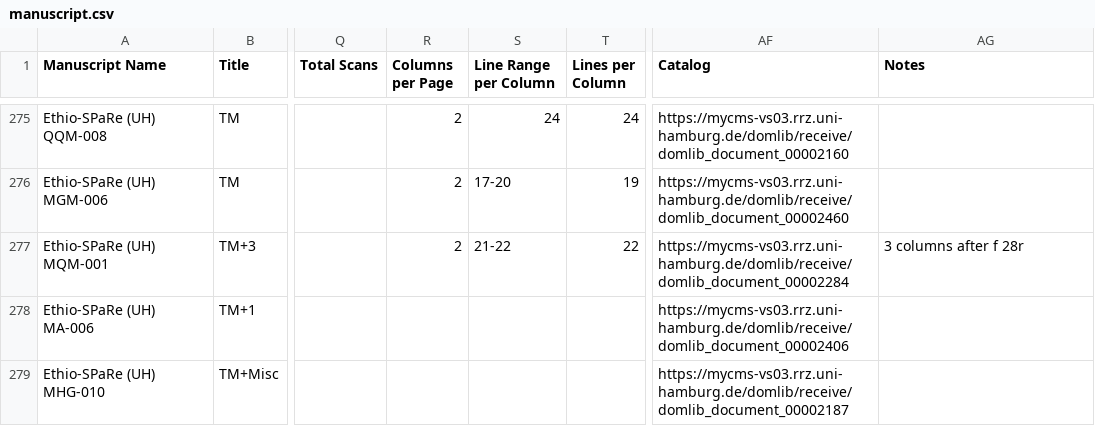
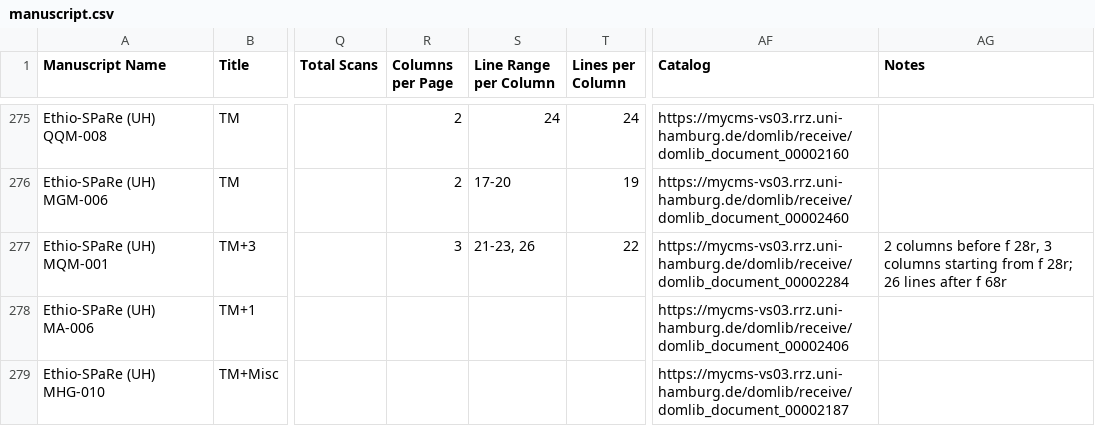
Before and after one commit to Princeton-CDH/pemm-data, a CSV file: data/manuscript.csv, drawn as a sheet; only a part is shown, gaps mark what is left out; the diff names each change by its address in the sheet, - before the commit and + after, or states it on an @@ line.

Commit message:
Automatic data updates from PEMM

```diff
--- a/data/manuscript.csv
+++ b/data/manuscript.csv
-R277 (Columns per Page): 2
+R277 (Columns per Page): 3
-S277 (Line Range per Column): 21-22
+S277 (Line Range per Column): 21-23, 26
-AG277 (Notes): 3 columns after f 28r
+AG277 (Notes): 2 columns before f 28r, 3 columns starting from f 28r; 26 lines after f 68r
```
